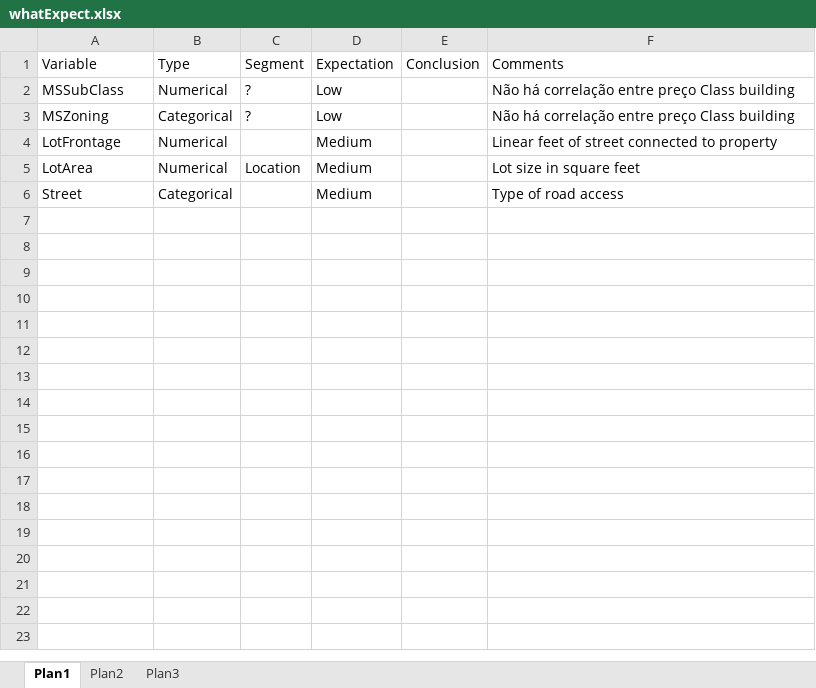
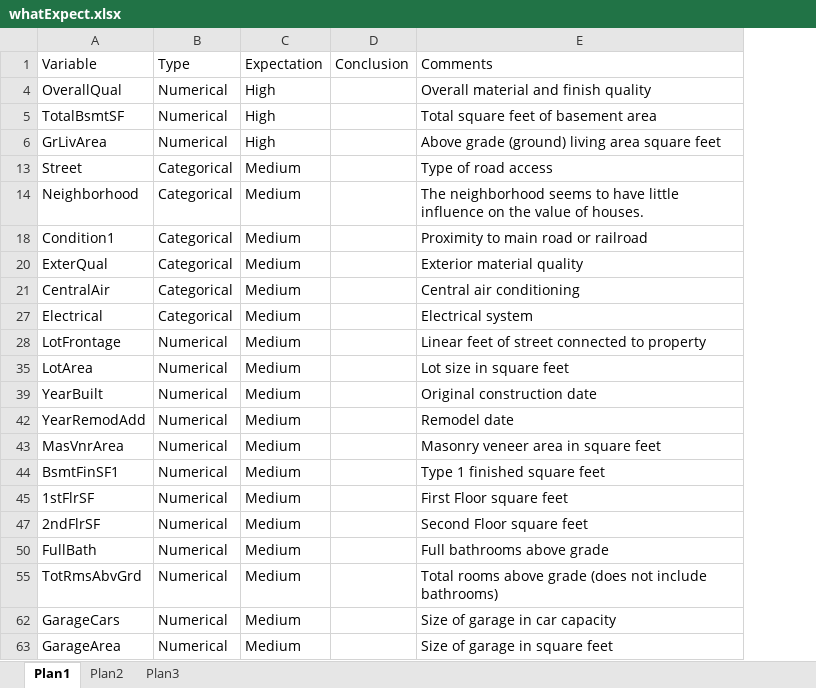
Before and after one commit to Krupique/challenges-kaggle, an Excel workbook: challenges/02_HousePricesCompetition/whatExpect.xlsx, sheet Plan1, drawn as a sheet; values as stored, in another font and other column widths than the file's, no borders; removed rows and columns are numbered as before the commit, all else as after; the diff names each change by its address in the sheet, - before the commit and + after, or states it on an @@ line.

Commit message:
Update Kaggle challenge, House Prices - Advanced Regression Techniques; Working on data analysis

```diff
--- a/challenges/02_HousePricesCompetition/whatExpect.xlsx (sheet Plan1)
+++ b/challenges/02_HousePricesCompetition/whatExpect.xlsx (sheet Plan1)
-column C, row 1: Segment; row 5: Location
-row 2: MSSubClass | Numerical | ? | Low |  | Não há correlação entre preço Class building
-row 3: MSZoning | Categorical | ? | Low |  | Não há correlação entre preço Class building
+row 4: OverallQual | Numerical | High |  | Overall material and finish quality
+row 5: TotalBsmtSF | Numerical | High |  | Total square feet of basement area
+row 6: GrLivArea | Numerical | High |  | Above grade (ground) living area square feet
@@ row 6 moved to row 13: Street @@
+row 14: Neighborhood | Categorical | Medium |  | The neighborhood seems to have little influence on the value of houses.
+row 18: Condition1 | Categorical | Medium |  | Proximity to main road or railroad
+row 20: ExterQual | Categorical | Medium |  | Exterior material quality
+row 21: CentralAir | Categorical | Medium |  | Central air conditioning
+row 27: Electrical | Categorical | Medium |  | Electrical system
+row 39: YearBuilt | Numerical | Medium |  | Original construction date
+row 42: YearRemodAdd | Numerical | Medium |  | Remodel date
+row 43: MasVnrArea | Numerical | Medium |  | Masonry veneer area in square feet
+row 44: BsmtFinSF1 | Numerical | Medium |  | Type 1 finished square feet
+row 45: 1stFlrSF | Numerical | Medium |  | First Floor square feet
+row 47: 2ndFlrSF | Numerical | Medium |  | Second Floor square feet
+row 50: FullBath | Numerical | Medium |  | Full bathrooms above grade
+row 55: TotRmsAbvGrd | Numerical | Medium |  | Total rooms above grade (does not include bathrooms)
+row 62: GarageCars | Numerical | Medium |  | Size of garage in car capacity
+row 63: GarageArea | Numerical | Medium |  | Size of garage in square feet
```
Also changed, not shown: hidden cells, 1 other file.
